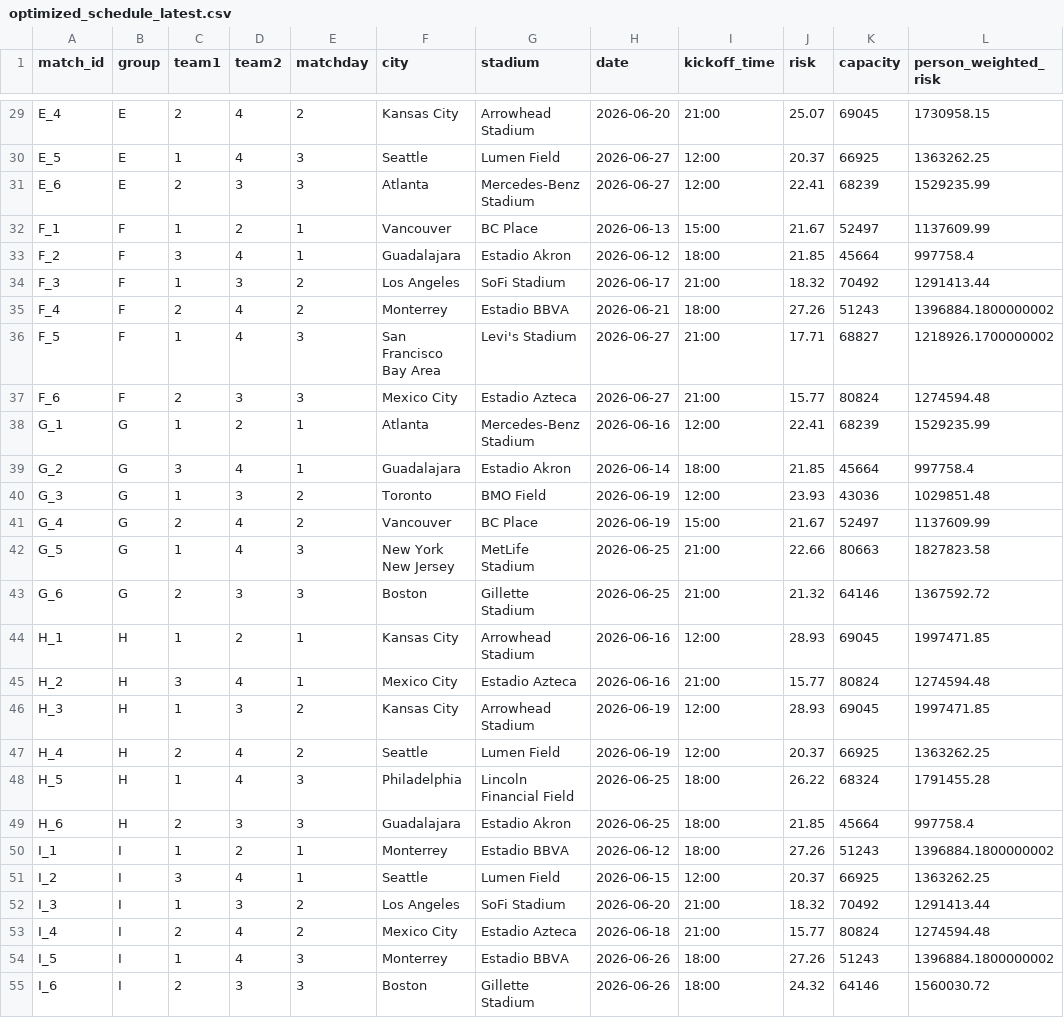
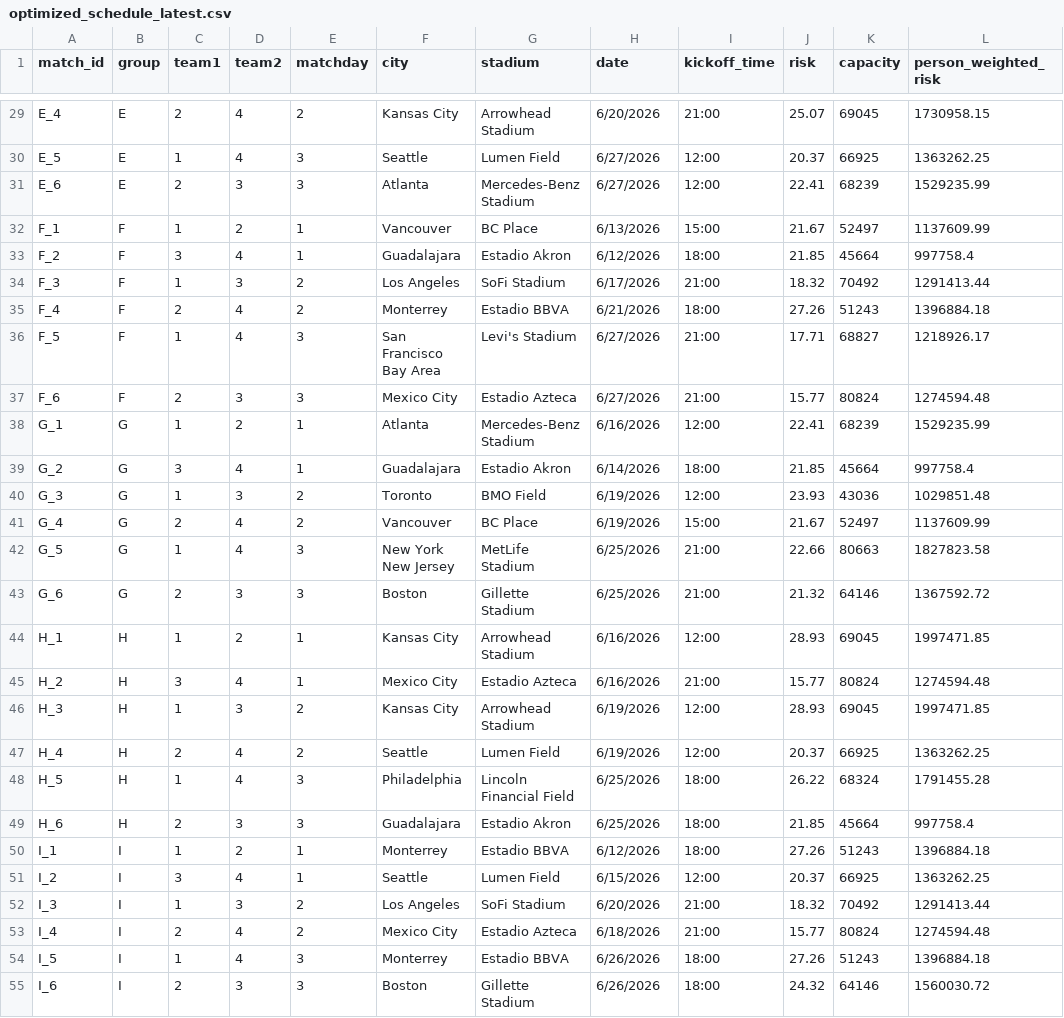
Before and after one commit to gurmansahota/fifa-optimization-model, a CSV file: optimized_schedule_latest.csv, drawn as a sheet; only a part is shown, gaps mark what is left out; the diff covers the shown part only; the diff names each change by its address in the sheet, - before the commit and + after, or states it on an @@ line.

```diff
--- a/optimized_schedule_latest.csv
+++ b/optimized_schedule_latest.csv
-H29 (date): 2026-06-20
+H29 (date): 6/20/2026
-H30:H31 (date): 2026-06-27
+H30:H31 (date): 6/27/2026
-H32 (date): 2026-06-13
+H32 (date): 6/13/2026
-H33 (date): 2026-06-12
+H33 (date): 6/12/2026
-H34 (date): 2026-06-17
+H34 (date): 6/17/2026
-H35 (date): 2026-06-21
+H35 (date): 6/21/2026
-L35 (person_weighted_risk): 1396884.1800000002
+L35 (person_weighted_risk): 1396884.18
-H36:H37 (date): 2026-06-27
+H36:H37 (date): 6/27/2026
-L36 (person_weighted_risk): 1218926.1700000002
+L36 (person_weighted_risk): 1218926.17
-H38 (date): 2026-06-16
+H38 (date): 6/16/2026
-H39 (date): 2026-06-14
+H39 (date): 6/14/2026
-H40:H41 (date): 2026-06-19
+H40:H41 (date): 6/19/2026
-H42:H43 (date): 2026-06-25
+H42:H43 (date): 6/25/2026
-H44:H45 (date): 2026-06-16
+H44:H45 (date): 6/16/2026
-H46:H47 (date): 2026-06-19
+H46:H47 (date): 6/19/2026
-H48:H49 (date): 2026-06-25
+H48:H49 (date): 6/25/2026
-H50 (date): 2026-06-12
+H50 (date): 6/12/2026
-L50 (person_weighted_risk): 1396884.1800000002
+L50 (person_weighted_risk): 1396884.18
-H51 (date): 2026-06-15
+H51 (date): 6/15/2026
-H52 (date): 2026-06-20
+H52 (date): 6/20/2026
-H53 (date): 2026-06-18
+H53 (date): 6/18/2026
-H54:H55 (date): 2026-06-26
+H54:H55 (date): 6/26/2026
-L54 (person_weighted_risk): 1396884.1800000002
+L54 (person_weighted_risk): 1396884.18
```
Also changed, not shown: 59 edited cells elsewhere in this file, real_schedule.csv, stadiums.csv, 3 other files.
